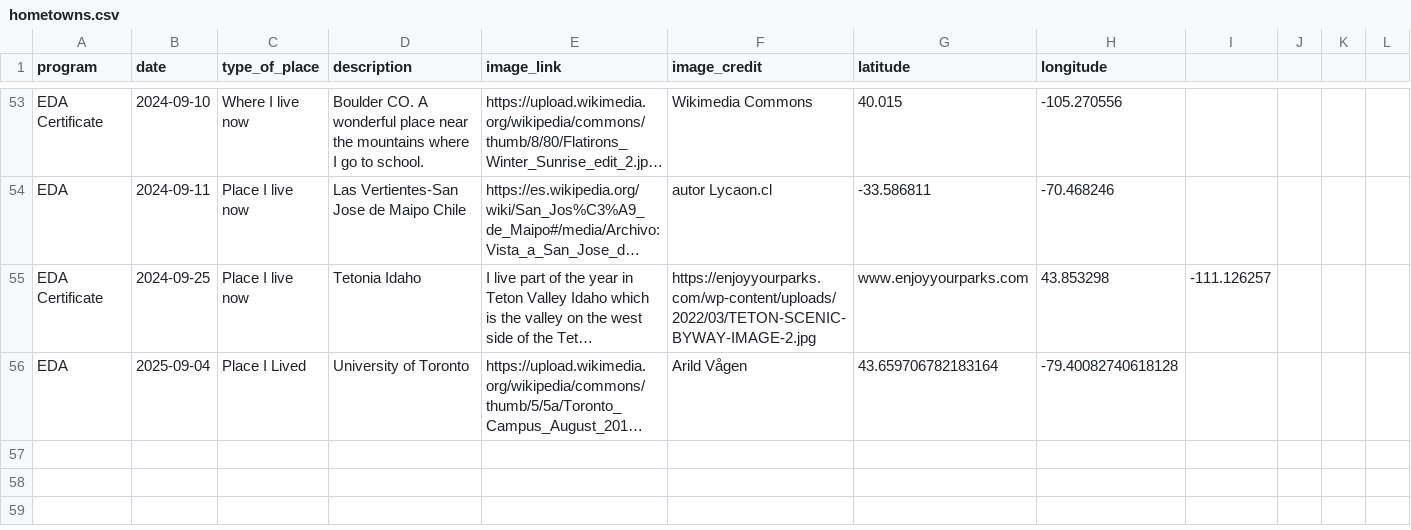
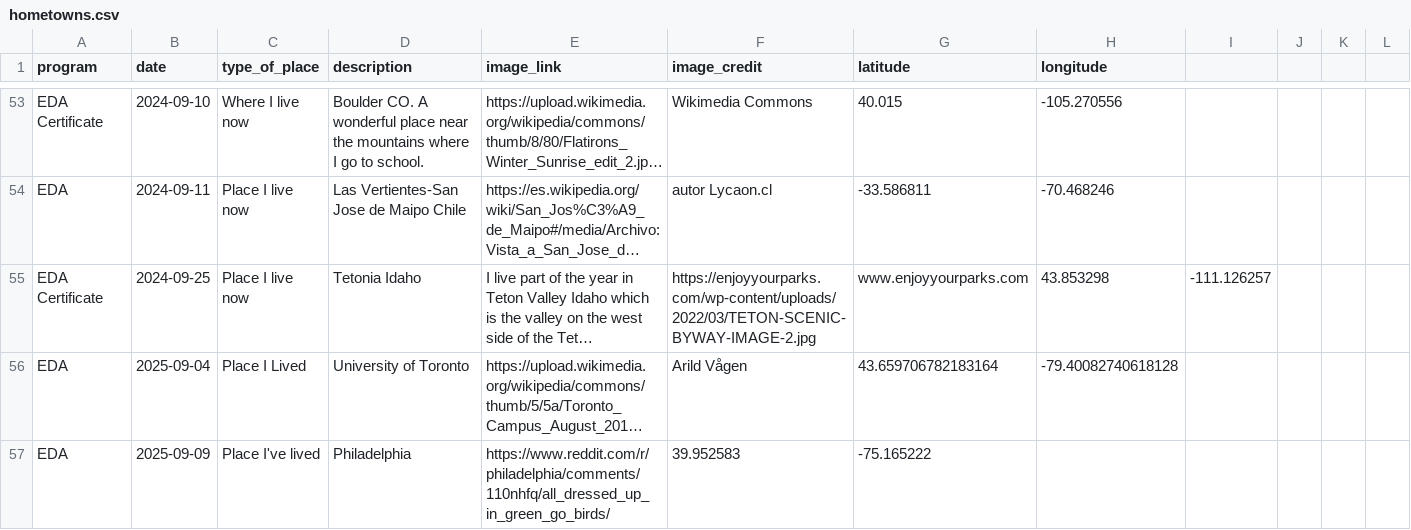
Before and after one commit to cu-esiil-edu/hometowns, a CSV file: hometowns.csv, drawn as a sheet; only a part is shown, gaps mark what is left out; long unchanged cells end in …; the diff names each change by its address in the sheet, - before the commit and + after, or states it on an @@ line.

Commit message:
Update hometowns.csv

```diff
--- a/hometowns.csv
+++ b/hometowns.csv
+row 57: EDA | 2025-09-09 | Place I've lived | Philadelphia | https://www.reddit.com/r/philadelphia/comments/110nhfq/all_dressed_up_in_green_go_birds/ | 39.952583 | -75.165222
```
